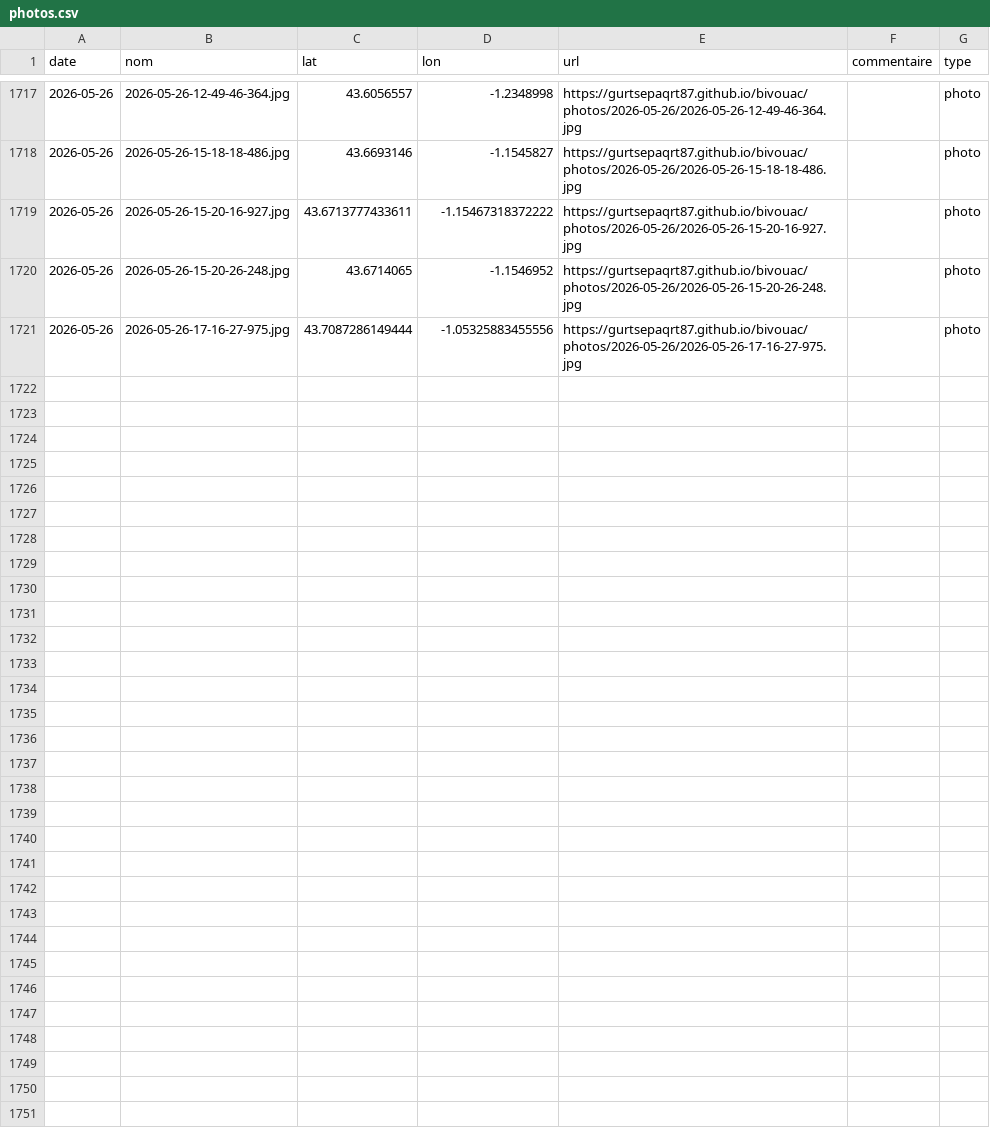
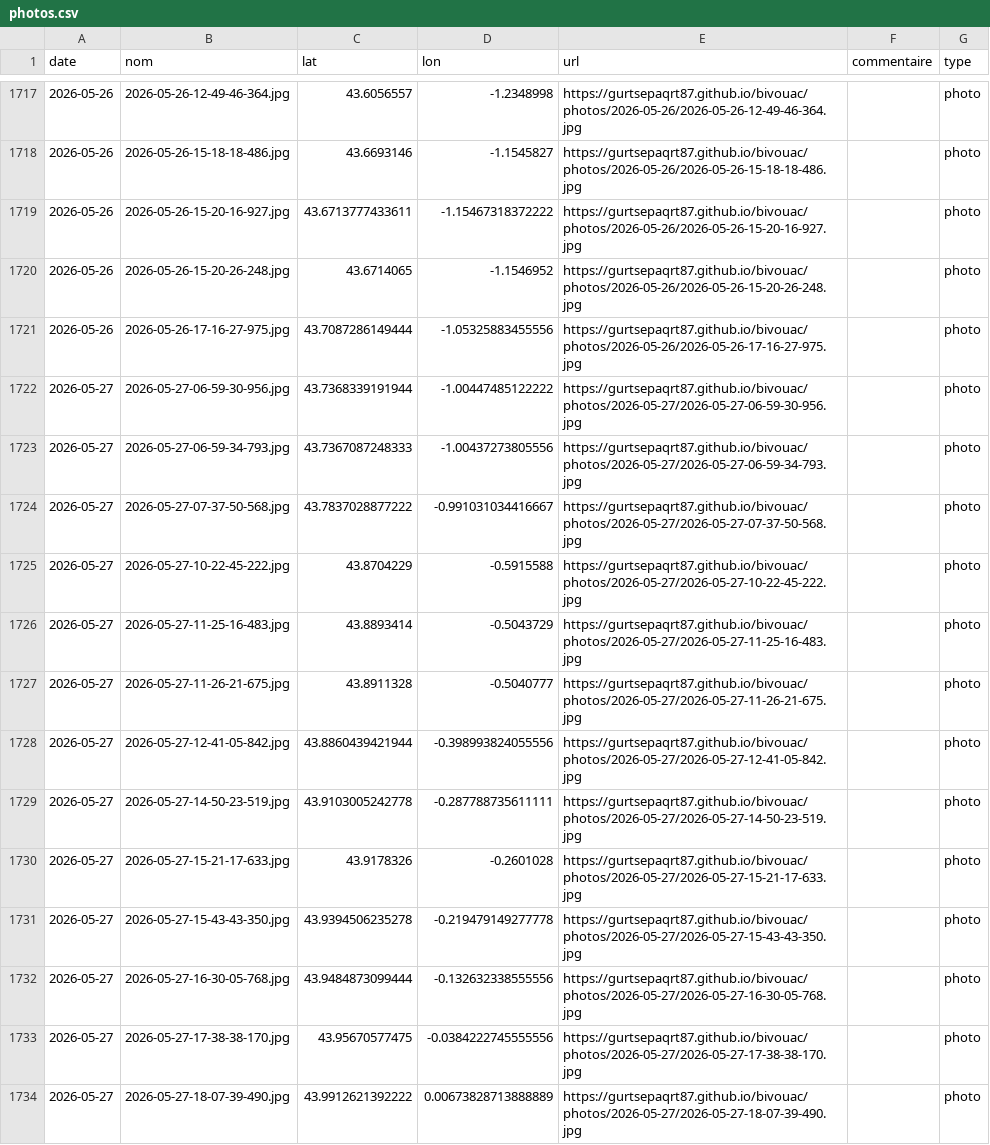
Before and after one commit to gurtsepaqrt87/bivouac, a CSV file: photos.csv, drawn as a sheet; only a part is shown, gaps mark what is left out.

```diff
--- a/photos.csv
+++ b/photos.csv
@@ -1721 +1721,14 @@ date,nom,lat,lon,url,commentaire,type
 2026-05-26,2026-05-26-17-16-27-975.jpg,43.7087286149444,-1.05325883455556,https://gurtsepaqrt87.github.io/bivouac/photos/2026-05-26/2026-05-26-17-16-27-975.jpg,,photo
+2026-05-27,2026-05-27-06-59-30-956.jpg,43.7368339191944,-1.00447485122222,https://gurtsepaqrt87.github.io/bivouac/photos/2026-05-27/2026-05-27-06-59-30-956.jpg,,photo
+2026-05-27,2026-05-27-06-59-34-793.jpg,43.7367087248333,-1.00437273805556,https://gurtsepaqrt87.github.io/bivouac/photos/2026-05-27/2026-05-27-06-59-34-793.jpg,,photo
+2026-05-27,2026-05-27-07-37-50-568.jpg,43.7837028877222,-0.991031034416667,https://gurtsepaqrt87.github.io/bivouac/photos/2026-05-27/2026-05-27-07-37-50-568.jpg,,photo
+2026-05-27,2026-05-27-10-22-45-222.jpg,43.8704229,-0.5915588,https://gurtsepaqrt87.github.io/bivouac/photos/2026-05-27/2026-05-27-10-22-45-222.jpg,,photo
+2026-05-27,2026-05-27-11-25-16-483.jpg,43.8893414,-0.5043729,https://gurtsepaqrt87.github.io/bivouac/photos/2026-05-27/2026-05-27-11-25-16-483.jpg,,photo
+2026-05-27,2026-05-27-11-26-21-675.jpg,43.8911328,-0.5040777,https://gurtsepaqrt87.github.io/bivouac/photos/2026-05-27/2026-05-27-11-26-21-675.jpg,,photo
+2026-05-27,2026-05-27-12-41-05-842.jpg,43.8860439421944,-0.398993824055556,https://gurtsepaqrt87.github.io/bivouac/photos/2026-05-27/2026-05-27-12-41-05-842.jpg,,photo
+2026-05-27,2026-05-27-14-50-23-519.jpg,43.9103005242778,-0.287788735611111,https://gurtsepaqrt87.github.io/bivouac/photos/2026-05-27/2026-05-27-14-50-23-519.jpg,,photo
+2026-05-27,2026-05-27-15-21-17-633.jpg,43.9178326,-0.2601028,https://gurtsepaqrt87.github.io/bivouac/photos/2026-05-27/2026-05-27-15-21-17-633.jpg,,photo
+2026-05-27,2026-05-27-15-43-43-350.jpg,43.9394506235278,-0.219479149277778,https://gurtsepaqrt87.github.io/bivouac/photos/2026-05-27/2026-05-27-15-43-43-350.jpg,,photo
+2026-05-27,2026-05-27-16-30-05-768.jpg,43.9484873099444,-0.132632338555556,https://gurtsepaqrt87.github.io/bivouac/photos/2026-05-27/2026-05-27-16-30-05-768.jpg,,photo
+2026-05-27,2026-05-27-17-38-38-170.jpg,43.95670577475,-0.0384222745555556,https://gurtsepaqrt87.github.io/bivouac/photos/2026-05-27/2026-05-27-17-38-38-170.jpg,,photo
+2026-05-27,2026-05-27-18-07-39-490.jpg,43.9912621392222,0.00673828713888889,https://gurtsepaqrt87.github.io/bivouac/photos/2026-05-27/2026-05-27-18-07-39-490.jpg,,photo
```
Also changed, not shown: 16 other files.
